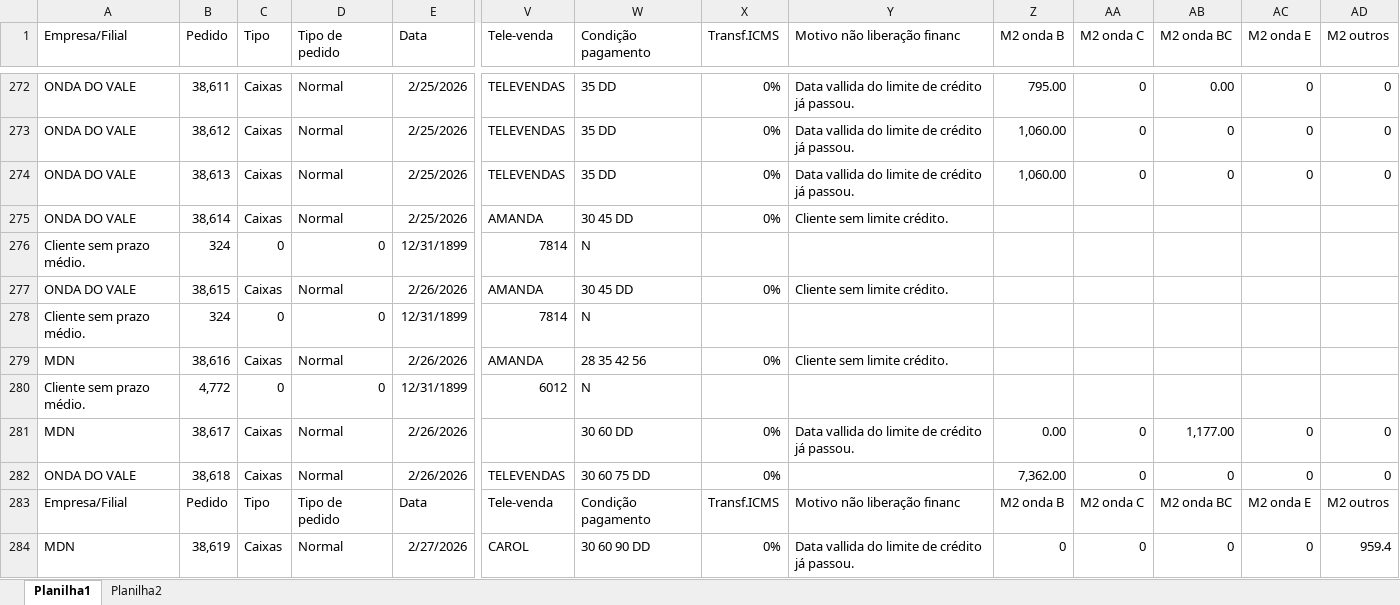
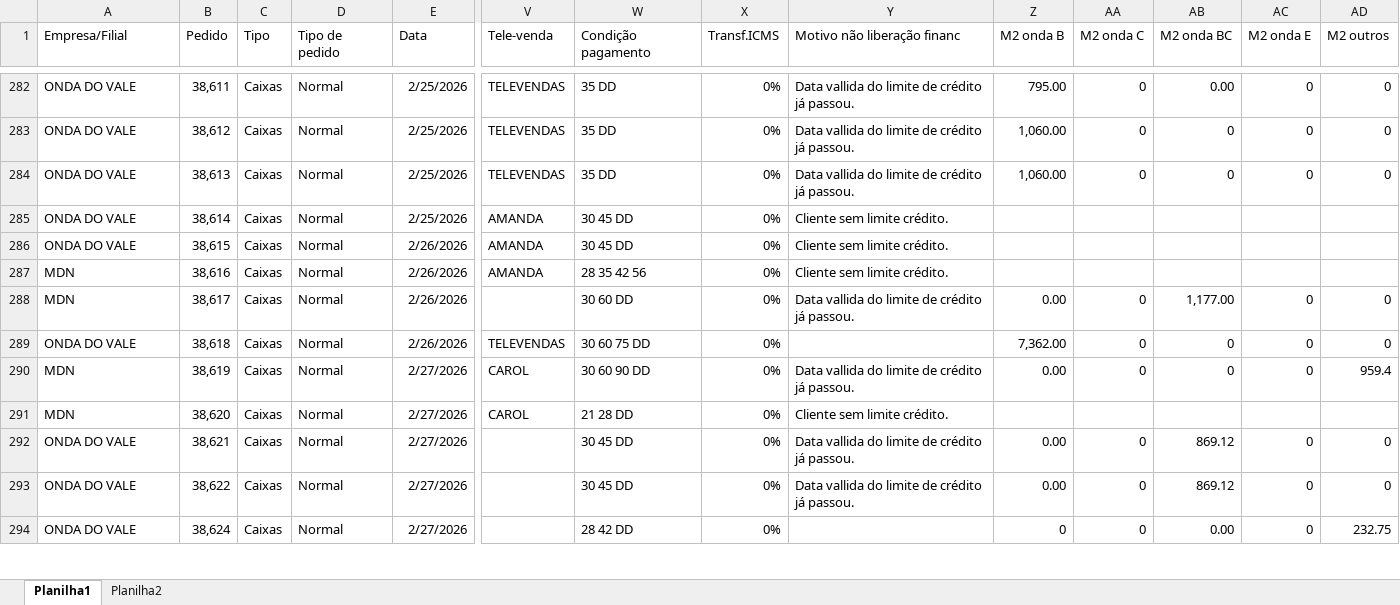
Before and after one commit to Onda-do-Vale-Emanuel/PAINEL-COMERCIAL-, an Excel workbook: excel/PEDIDOS_2026.xlsx, sheet Planilha1, drawn as a sheet; only a part is shown, gaps mark what is left out; values as stored, in another font and other column widths than the file's, no borders; conditional formats not drawn; removed rows and columns are numbered as before the commit, all else as after; rows hold the shown columns only; the diff covers the shown part only; the diff names each change by its address in the sheet, - before the commit and + after, or states it on an @@ line.

```diff
--- a/excel/PEDIDOS_2026.xlsx (sheet Planilha1)
+++ b/excel/PEDIDOS_2026.xlsx (sheet Planilha1)
@@ row 276 moved to row 84: Cliente sem prazo médio. @@
@@ row 278 moved to row 85: Cliente sem prazo médio. @@
@@ row 280 moved to row 86: Cliente sem prazo médio. @@
-row 283: Empresa/Filial | Pedido | Tipo | Tipo de pedido | Data | Tele-venda | Condição pagamento | Transf.ICMS | Motivo não liberação financ | M2 onda B | M2 onda C | M2 onda BC | M2 onda E | M2 outros
-Z290 (M2 onda B): 0
+Z290 (M2 onda B): 0.00
+row 291: MDN | 38,620 | Caixas | Normal | 2/27/2026 | CAROL | 21 28 DD | 0% | Cliente sem limite crédito.
+row 292: ONDA DO VALE | 38,621 | Caixas | Normal | 2/27/2026 |  | 30 45 DD | 0% | Data vallida do limite de crédito já passou. | 0.00 | 0 | 869.12 | 0 | 0
+row 293: ONDA DO VALE | 38,622 | Caixas | Normal | 2/27/2026 |  | 30 45 DD | 0% | Data vallida do limite de crédito já passou. | 0.00 | 0 | 869.12 | 0 | 0
+row 294: ONDA DO VALE | 38,624 | Caixas | Normal | 2/27/2026 |  | 28 42 DD | 0% |  | 0 | 0 | 0.00 | 0 | 232.75
```
Also changed, not shown: 23 added rows, 1 removed row, 3 moved rows and 15 edited cells elsewhere in this sheet, sheet Planilha2, 5 other files.
